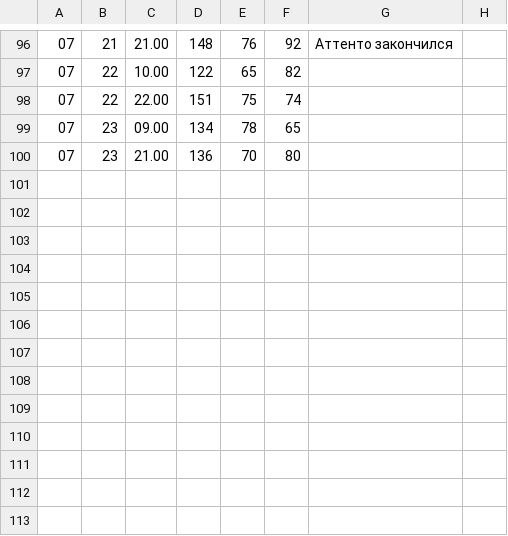
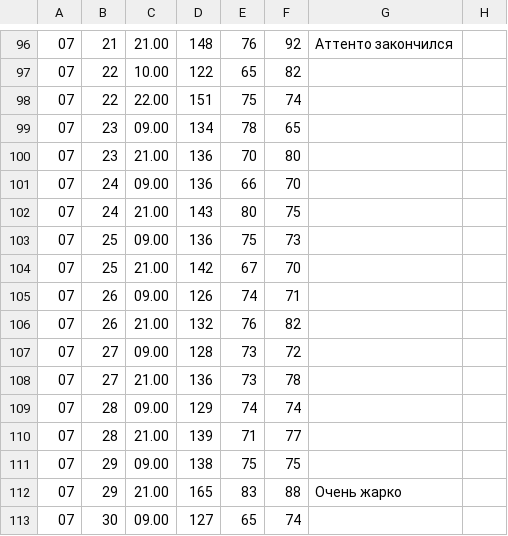
Before and after one commit to ShP8/2020, a TSV file: Bar.tsv, drawn as a sheet; only a part is shown, gaps mark what is left out; the diff names each change by its address in the sheet, - before the commit and + after, or states it on an @@ line.

```diff
--- a/Bar.tsv
+++ b/Bar.tsv
+row 101: 07 | 24 | 09.00 | 136 | 66 | 70
+row 102: 07 | 24 | 21.00 | 143 | 80 | 75
+row 103: 07 | 25 | 09.00 | 136 | 75 | 73
+row 104: 07 | 25 | 21.00 | 142 | 67 | 70
+row 105: 07 | 26 | 09.00 | 126 | 74 | 71
+row 106: 07 | 26 | 21.00 | 132 | 76 | 82
+row 107: 07 | 27 | 09.00 | 128 | 73 | 72
+row 108: 07 | 27 | 21.00 | 136 | 73 | 78
+row 109: 07 | 28 | 09.00 | 129 | 74 | 74
+row 110: 07 | 28 | 21.00 | 139 | 71 | 77
+row 111: 07 | 29 | 09.00 | 138 | 75 | 75
+row 112: 07 | 29 | 21.00 | 165 | 83 | 88 | Очень жарко
+row 113: 07 | 30 | 09.00 | 127 | 65 | 74
```
Also changed, not shown: 1 other file.
